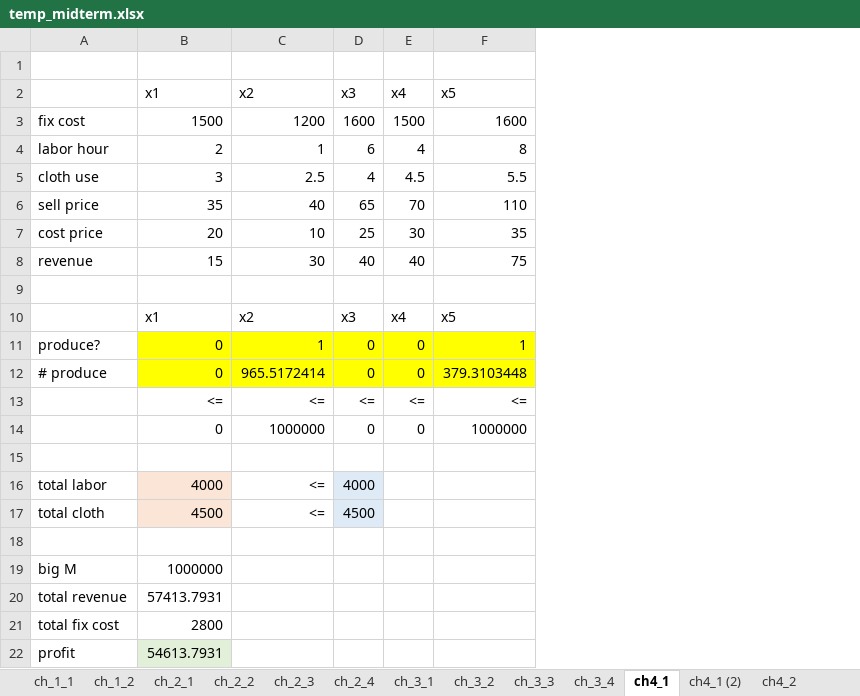
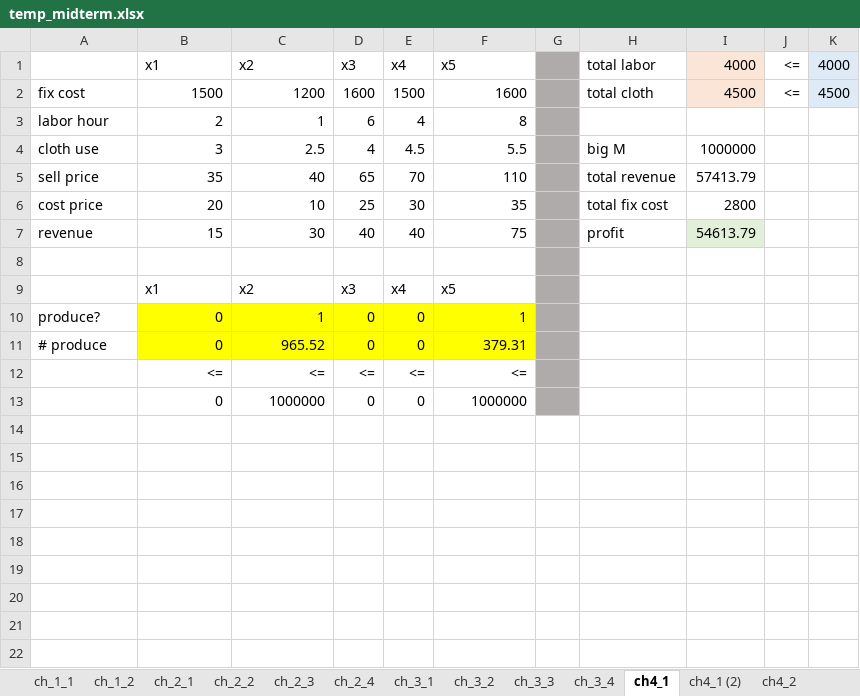
Before and after one commit to boomnuna/DADS7102, an Excel workbook: class_excel/temp_midterm.xlsx, sheet ch4_1, drawn as a sheet; values as stored, in another font and other column widths than the file's, no borders; removed rows and columns are numbered as before the commit, all else as after; the diff names each change by its address in the sheet, - before the commit and + after, or states it on an @@ line.

```diff
--- a/class_excel/temp_midterm.xlsx (sheet ch4_1)
+++ b/class_excel/temp_midterm.xlsx (sheet ch4_1)
+column G, empty
+column H (total labor), rows 2-7: total cloth |  | big M | total revenue | total fix cost | profit
+column I (4000), rows 2-7: 4500 |  | 1000000 | 57413.79 | 2800 | 54613.79
+column J (<=), row 2: <=
+column K (4000), row 2: 4500
-row 1: (empty)
-C11 (x2): 965.5172414
+C11 (x2): 965.52
-F11 (x5): 379.3103448
+F11 (x5): 379.31
-row 15: (empty)
-row 16: total labor | 4000 | <= | 4000
-row 17: total cloth | 4500 | <= | 4500
-row 18: (empty)
-row 19: big M | 1000000
-row 20: total revenue | 57413.7931
-row 21: total fix cost | 2800
-row 22: profit | 54613.7931
```
Also changed, not shown: sheet ch4_4, sheet ch5_2, sheet ch_2_3, sheet ch_2_4, sheet ch5_1, sheet ch_3_1, 5 more sheets, formulas that keep their value, 51 other files.
